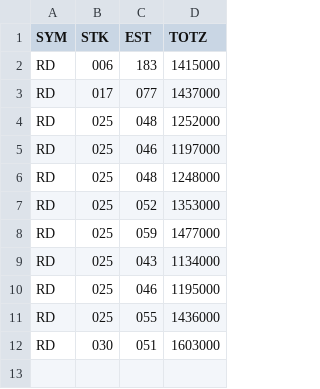
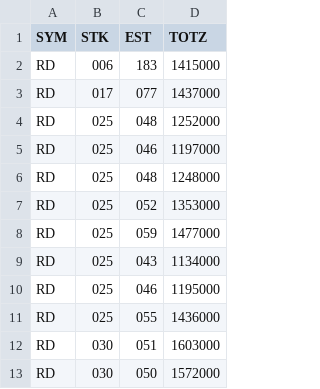
Before and after one commit to tmmtsmith/ETL, a CSV file: estimates.csv, drawn as a sheet.

Commit message:
Update estimates.csv

```diff
--- a/estimates.csv
+++ b/estimates.csv
@@ -12 +12,2 @@ RD,025,055,1436000
 RD,030,051,1603000
+RD,030,050,1572000
```
